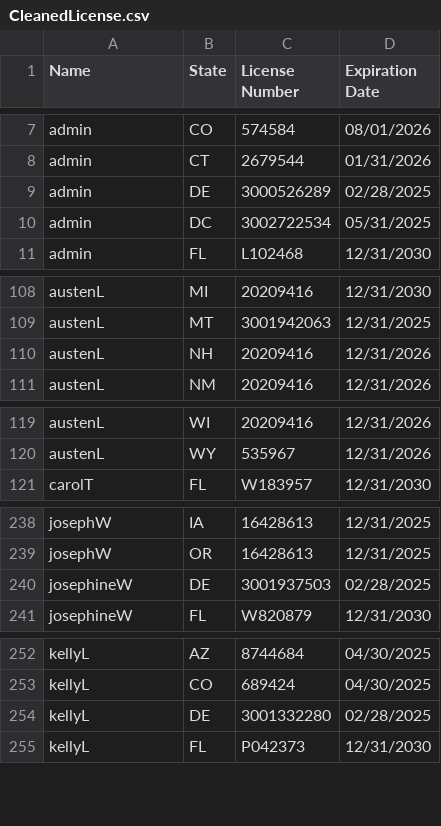
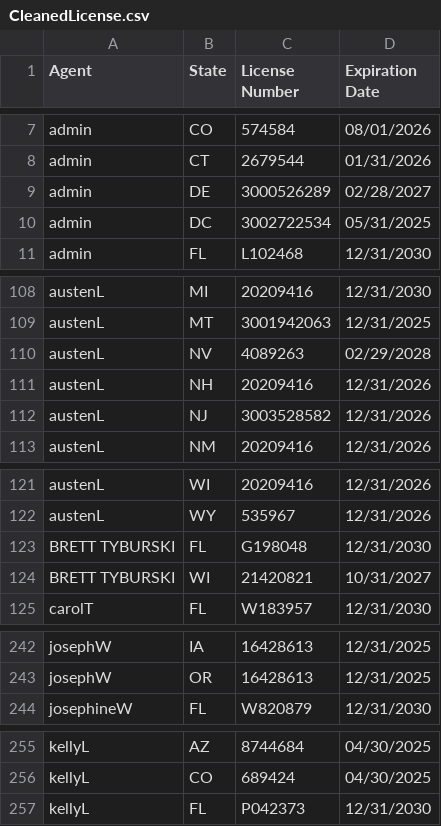
Before and after one commit to asaltystik/AgentMap-Website, a CSV file: CleanedLicense.csv, drawn as a sheet; only a part is shown, gaps mark what is left out; the diff covers the shown part only.

```diff
--- a/CleanedLicense.csv
+++ b/CleanedLicense.csv
@@ -1 +1 @@
-Name,State,License Number,Expiration Date
+Agent,State,License Number,Expiration Date
@@ -8,3 +8,3 @@ admin,CO,574584,08/01/2026
 admin,CT,2679544,01/31/2026
-admin,DE,3000526289,02/28/2025
+admin,DE,3000526289,02/28/2027
 admin,DC,3002722534,05/31/2025
@@ -109,3 +109,5 @@ austenL,MI,20209416,12/31/2030
 austenL,MT,3001942063,12/31/2025
+austenL,NV,4089263,02/29/2028
 austenL,NH,20209416,12/31/2026
+austenL,NJ,3003528582,12/31/2026
 austenL,NM,20209416,12/31/2026
@@ -120,2 +122,4 @@ austenL,WI,20209416,12/31/2026
 austenL,WY,535967,12/31/2026
+BRETT TYBURSKI,FL,G198048,12/31/2030
+BRETT TYBURSKI,WI,21420821,10/31/2027
 carolT,FL,W183957,12/31/2030
@@ -239,3 +243,2 @@ josephW,IA,16428613,12/31/2025
 josephW,OR,16428613,12/31/2025
-josephineW,DE,3001937503,02/28/2025
 josephineW,FL,W820879,12/31/2030
@@ -253,3 +256,2 @@ kellyL,AZ,8744684,04/30/2025
 kellyL,CO,689424,04/30/2025
-kellyL,DE,3001332280,02/28/2025
 kellyL,FL,P042373,12/31/2030
```
Also changed, not shown: 13 edited cells elsewhere in this file.
